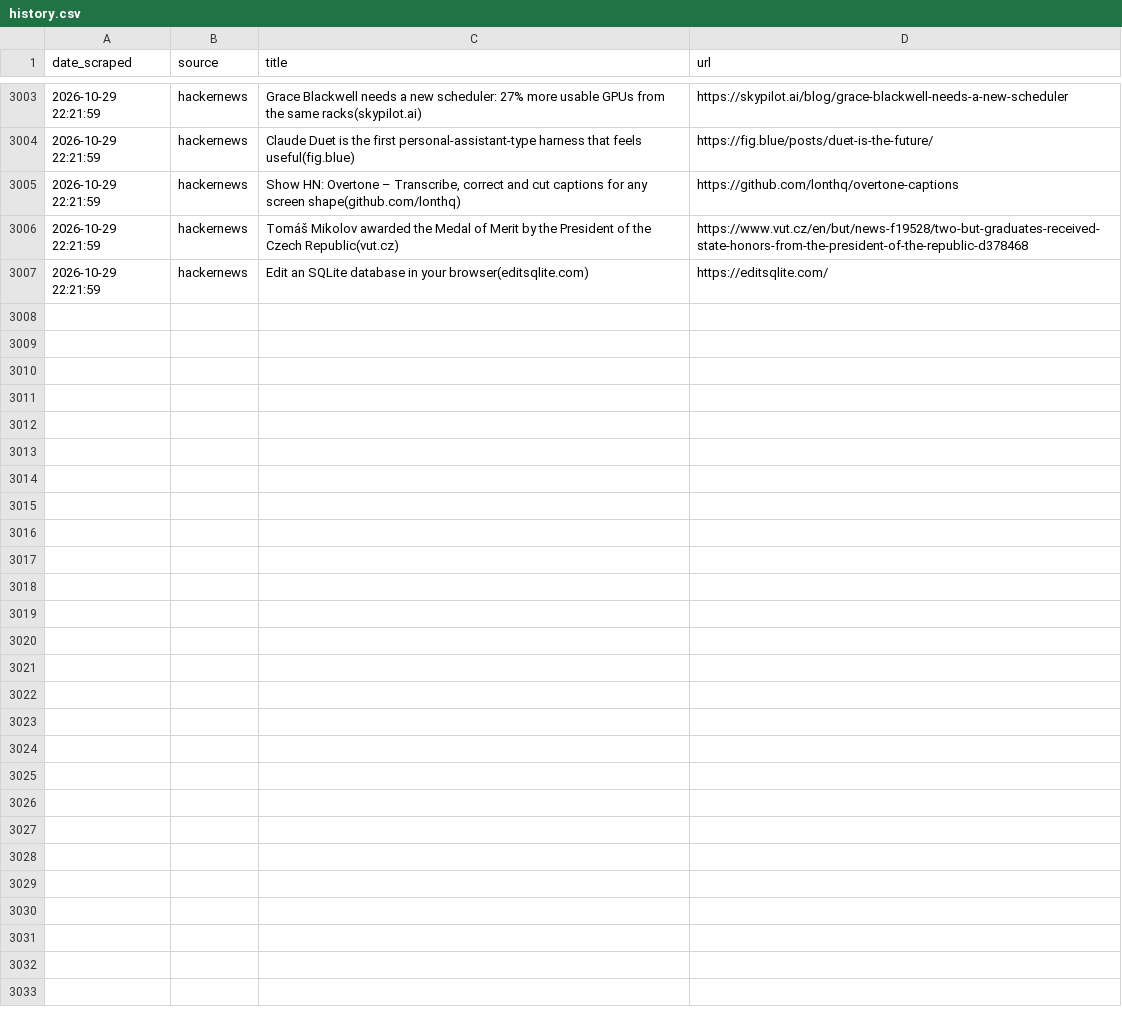
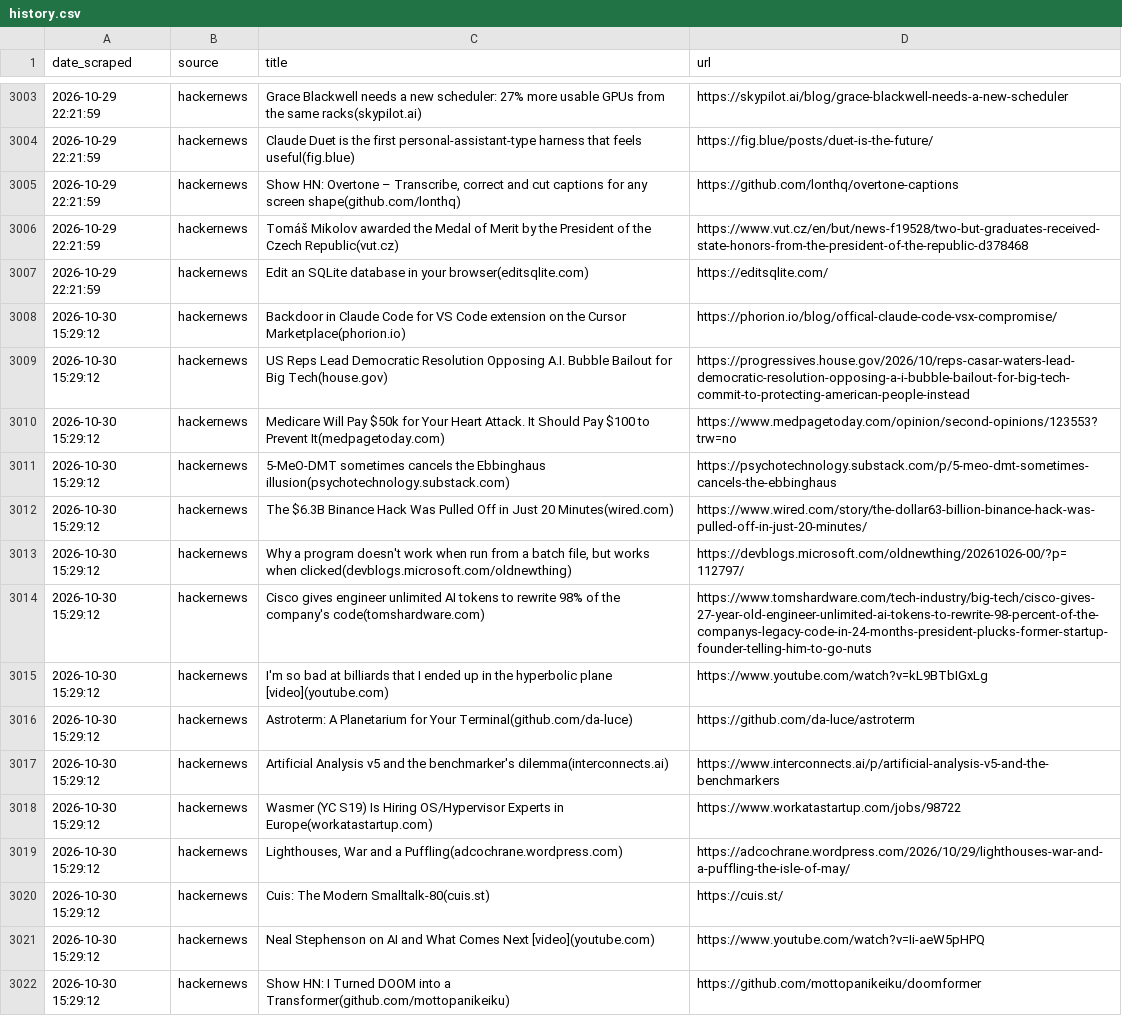
Before and after one commit to yosserayari/trendwatch, a CSV file: storage/history.csv, drawn as a sheet; only a part is shown, gaps mark what is left out; the diff names each change by its address in the sheet, - before the commit and + after, or states it on an @@ line.

```diff
--- a/storage/history.csv
+++ b/storage/history.csv
+row 3008: 2026-10-30 15:29:12 | hackernews | Backdoor in Claude Code for VS Code extension on the Cursor Marketplace(phorion.io) | https://phorion.io/blog/offical-claude-code-vsx-compromise/
+row 3009: 2026-10-30 15:29:12 | hackernews | US Reps Lead Democratic Resolution Opposing A.I. Bubble Bailout for Big Tech(house.gov) | https://progressives.house.gov/2026/10/reps-casar-waters-lead-democratic-resolution-opposing-a-i-bubble-bailout-for-big-tech-commit-to-protecting-american-people-instead
+row 3010: 2026-10-30 15:29:12 | hackernews | Medicare Will Pay $50k for Your Heart Attack. It Should Pay $100 to Prevent It(medpagetoday.com) | https://www.medpagetoday.com/opinion/second-opinions/123553?trw=no
+row 3011: 2026-10-30 15:29:12 | hackernews | 5-MeO-DMT sometimes cancels the Ebbinghaus illusion(psychotechnology.substack.com) | https://psychotechnology.substack.com/p/5-meo-dmt-sometimes-cancels-the-ebbinghaus
+row 3012: 2026-10-30 15:29:12 | hackernews | The $6.3B Binance Hack Was Pulled Off in Just 20 Minutes(wired.com) | https://www.wired.com/story/the-dollar63-billion-binance-hack-was-pulled-off-in-just-20-minutes/
+row 3013: 2026-10-30 15:29:12 | hackernews | Why a program doesn't work when run from a batch file, but works when clicked(devblogs.microsoft.com/oldnewthing) | https://devblogs.microsoft.com/oldnewthing/20261026-00/?p=112797/
+row 3014: 2026-10-30 15:29:12 | hackernews | Cisco gives engineer unlimited AI tokens to rewrite 98% of the company's code(tomshardware.com) | https://www.tomshardware.com/tech-industry/big-tech/cisco-gives-27-year-old-engineer-unlimited-ai-tokens-to-rewrite-98-percent-of-the-companys-legacy-code-in-24-months-president-plucks-former-startup-founder-telling-him-to-go-nuts
+row 3015: 2026-10-30 15:29:12 | hackernews | I'm so bad at billiards that I ended up in the hyperbolic plane [video](youtube.com) | https://www.youtube.com/watch?v=kL9BTbIGxLg
+row 3016: 2026-10-30 15:29:12 | hackernews | Astroterm: A Planetarium for Your Terminal(github.com/da-luce) | https://github.com/da-luce/astroterm
+row 3017: 2026-10-30 15:29:12 | hackernews | Artificial Analysis v5 and the benchmarker's dilemma(interconnects.ai) | https://www.interconnects.ai/p/artificial-analysis-v5-and-the-benchmarkers
+row 3018: 2026-10-30 15:29:12 | hackernews | Wasmer (YC S19) Is Hiring OS/Hypervisor Experts in Europe(workatastartup.com) | https://www.workatastartup.com/jobs/98722
+row 3019: 2026-10-30 15:29:12 | hackernews | Lighthouses, War and a Puffling(adcochrane.wordpress.com) | https://adcochrane.wordpress.com/2026/10/29/lighthouses-war-and-a-puffling-the-isle-of-may/
+row 3020: 2026-10-30 15:29:12 | hackernews | Cuis: The Modern Smalltalk-80(cuis.st) | https://cuis.st/
+row 3021: 2026-10-30 15:29:12 | hackernews | Neal Stephenson on AI and What Comes Next [video](youtube.com) | https://www.youtube.com/watch?v=Ii-aeW5pHPQ
+row 3022: 2026-10-30 15:29:12 | hackernews | Show HN: I Turned DOOM into a Transformer(github.com/mottopanikeiku) | https://github.com/mottopanikeiku/doomformer
```
